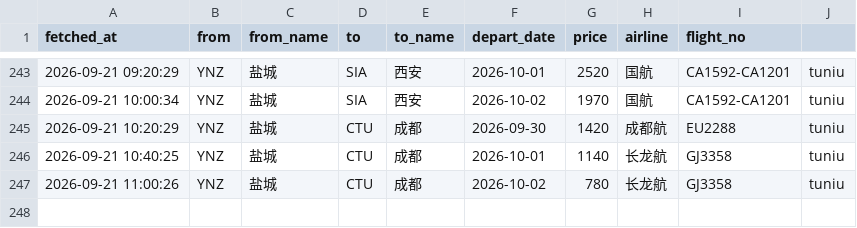
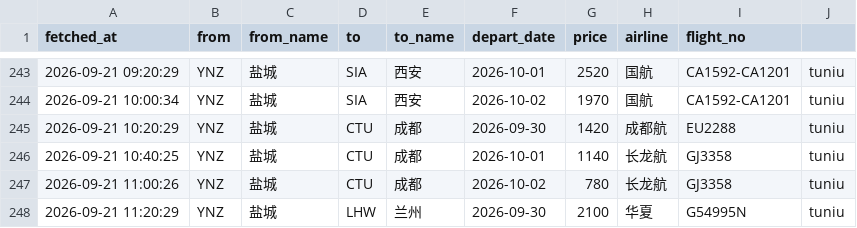
Before and after one commit to snymb233/jipiao-monitor, a CSV file: data/prices.csv, drawn as a sheet; only a part is shown, gaps mark what is left out.

```diff
--- a/data/prices.csv
+++ b/data/prices.csv
@@ -247 +247,2 @@ fetched_at,from,from_name,to,to_name,depart_date,price,airline,flight_no
 2026-09-21 11:00:26,YNZ,盐城,CTU,成都,2026-10-02,780,长龙航,GJ3358,tuniu
+2026-09-21 11:20:29,YNZ,盐城,LHW,兰州,2026-09-30,2100,华夏,G54995N,tuniu
```
Also changed, not shown: 2 other files.
